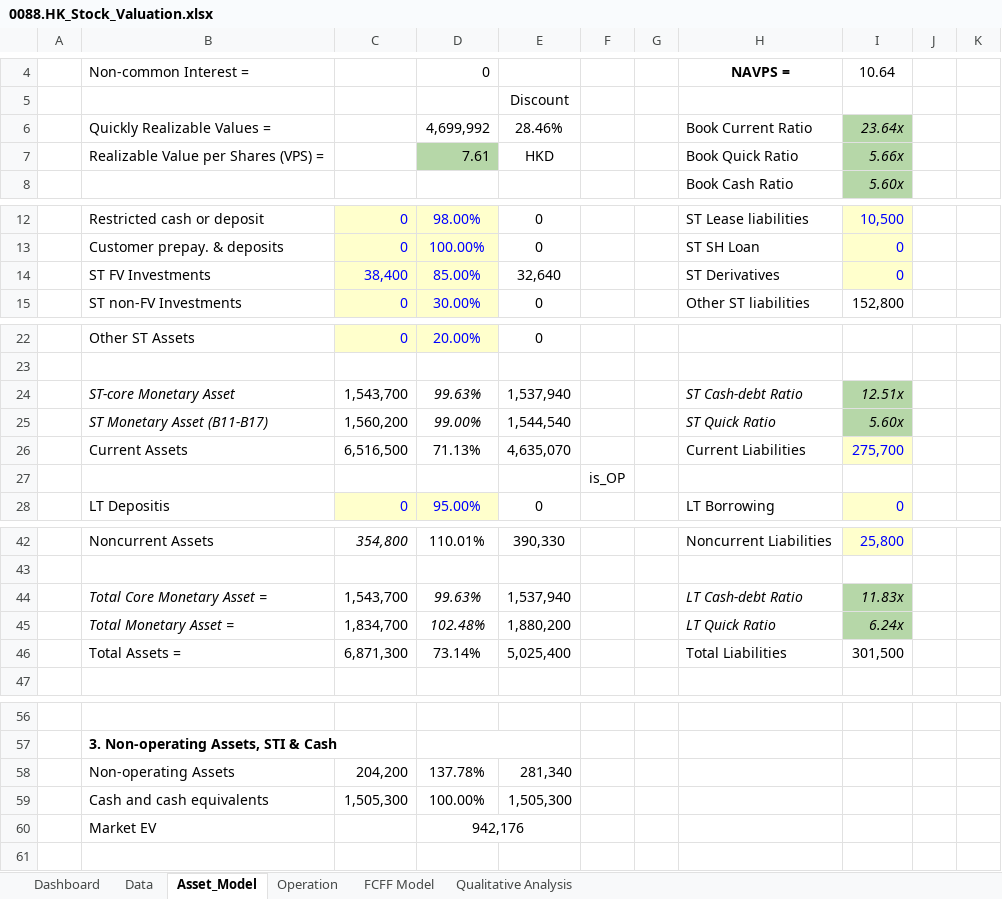
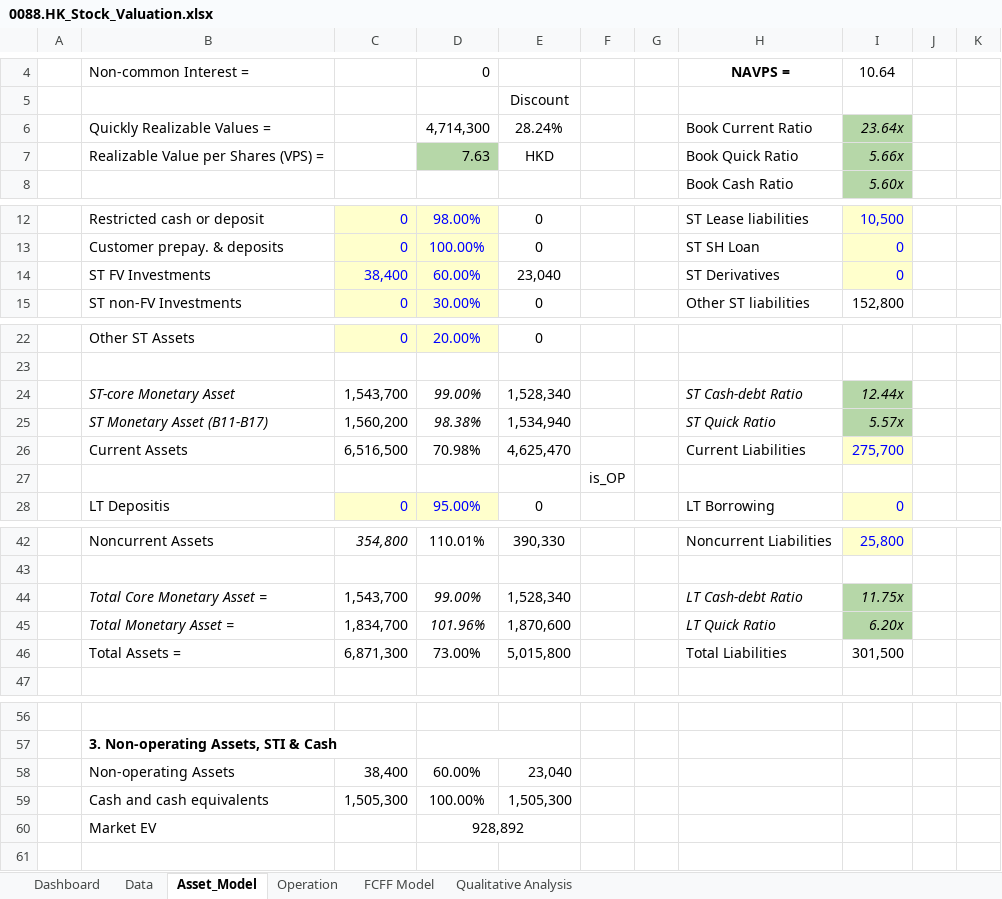
Before and after one commit to JerryChenz/Invest_Proc_v2, an Excel workbook: financial_models/Opportunities/0088.HK_Stock_Valuation.xlsx, sheet Asset_Model, drawn as a sheet; only a part is shown, gaps mark what is left out; values as stored, in another font and other column widths than the file's, no borders; the diff covers the shown part only; the diff names each change by its address in the sheet, - before the commit and + after, or states it on an @@ line.

Commit message:
Updated Models

```diff
--- a/financial_models/Opportunities/0088.HK_Stock_Valuation.xlsx (sheet Asset_Model)
+++ b/financial_models/Opportunities/0088.HK_Stock_Valuation.xlsx (sheet Asset_Model)
-D6: 4,699,992
+D6: 4,714,300
-E6: 28.46%
+E6: 28.24%
-D7: 7.61
+D7: 7.63
-D14: 85.00%
+D14: 60.00%
-E14: 32,640
+E14: 23,040
-D24: 99.63%
+D24: 99.00%
-E24: 1,537,940
+E24: 1,528,340
-I24: 12.51x
+I24: 12.44x
-D25: 99.00%
+D25: 98.38%
-E25: 1,544,540
+E25: 1,534,940
-I25: 5.60x
+I25: 5.57x
-D26: 71.13%
+D26: 70.98%
-E26: 4,635,070
+E26: 4,625,470
-D44: 99.63%
+D44: 99.00%
-E44: 1,537,940
+E44: 1,528,340
-I44: 11.83x
+I44: 11.75x
-D45: 102.48%
+D45: 101.96%
-E45: 1,880,200
+E45: 1,870,600
-I45: 6.24x
+I45: 6.20x
-D46: 73.14%
+D46: 73.00%
-E46: 5,025,400
+E46: 5,015,800
-C58: 204,200
+C58: 38,400
-D58: 137.78%
+D58: 60.00%
-E58: 281,340
+E58: 23,040
-D60: 942,176
+D60: 928,892
```
Also changed, not shown: 2 edited cells elsewhere in this sheet, sheet FCFF Model, sheet Dashboard, sheet Operation, formulas that keep their value.
